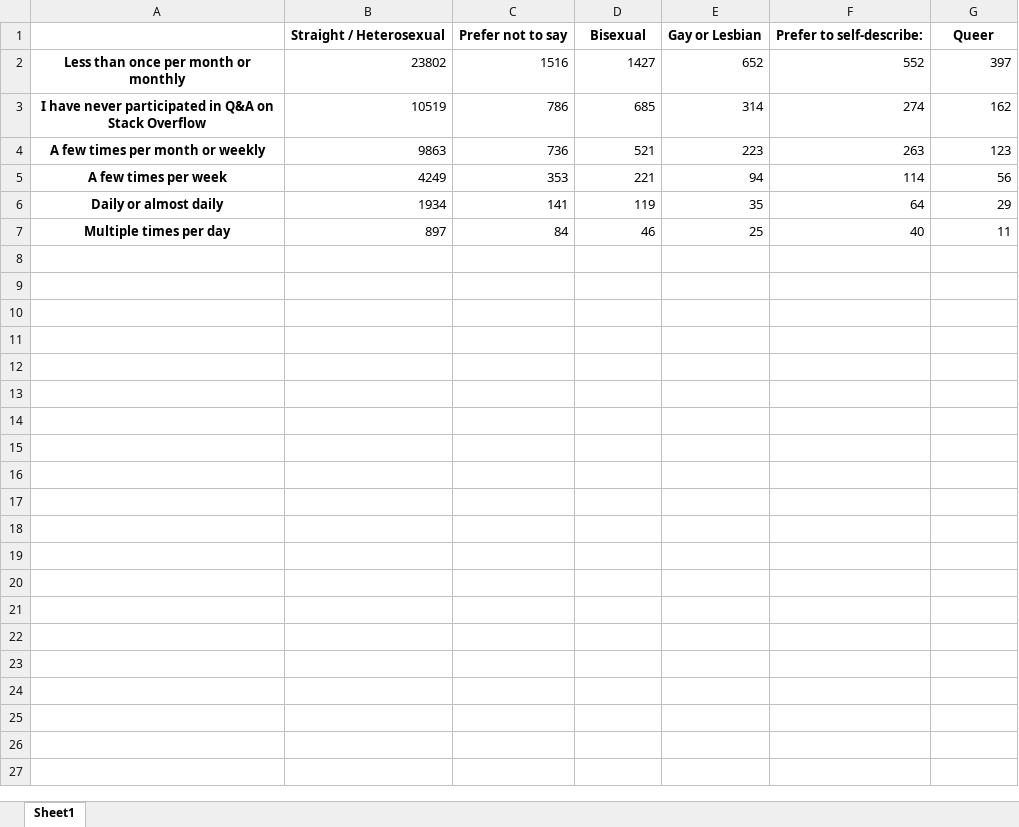
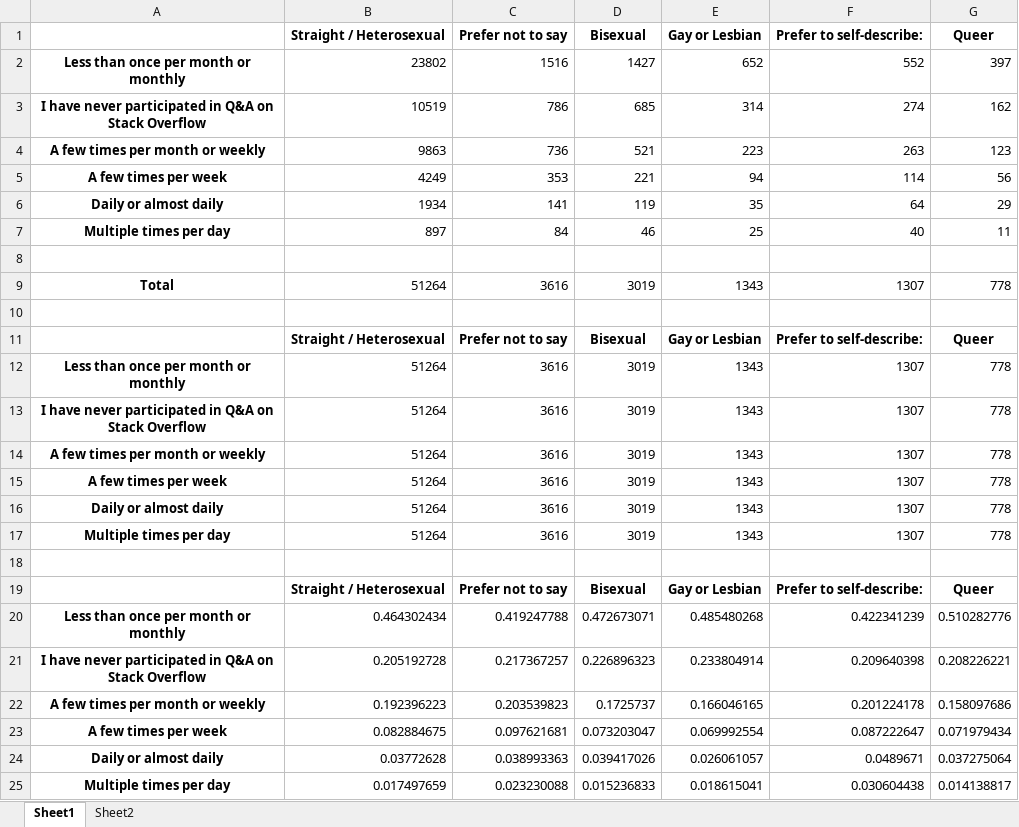
Before and after one commit to ac2596/stack-overflow-activity-analysis, an Excel workbook: 2021/Demographic x Usage/Sexuality vs. participation.xlsx, sheet Sheet1, drawn as a sheet; values as stored, in another font and other column widths than the file's, no borders; the diff names each change by its address in the sheet, - before the commit and + after, or states it on an @@ line.

```diff
--- a/2021/Demographic x Usage/Sexuality vs. participation.xlsx (sheet Sheet1)
+++ b/2021/Demographic x Usage/Sexuality vs. participation.xlsx (sheet Sheet1)
+sheet tab: Sheet2
+row 8: (empty)
+row 9: Total | 51264 | 3616 | 3019 | 1343 | 1307 | 778
+row 10: (empty)
+row 11:  | Straight / Heterosexual | Prefer not to say | Bisexual | Gay or Lesbian | Prefer to self-describe: | Queer
+row 12: Less than once per month or monthly | 51264 | 3616 | 3019 | 1343 | 1307 | 778
+row 13: I have never participated in Q&A on Stack Overflow | 51264 | 3616 | 3019 | 1343 | 1307 | 778
+row 14: A few times per month or weekly | 51264 | 3616 | 3019 | 1343 | 1307 | 778
+row 15: A few times per week | 51264 | 3616 | 3019 | 1343 | 1307 | 778
+row 16: Daily or almost daily | 51264 | 3616 | 3019 | 1343 | 1307 | 778
+row 17: Multiple times per day | 51264 | 3616 | 3019 | 1343 | 1307 | 778
+row 18: (empty)
+row 19:  | Straight / Heterosexual | Prefer not to say | Bisexual | Gay or Lesbian | Prefer to self-describe: | Queer
+row 20: Less than once per month or monthly | 0.464302434 | 0.419247788 | 0.472673071 | 0.485480268 | 0.422341239 | 0.510282776
+row 21: I have never participated in Q&A on Stack Overflow | 0.205192728 | 0.217367257 | 0.226896323 | 0.233804914 | 0.209640398 | 0.208226221
+row 22: A few times per month or weekly | 0.192396223 | 0.203539823 | 0.1725737 | 0.166046165 | 0.201224178 | 0.158097686
+row 23: A few times per week | 0.082884675 | 0.097621681 | 0.073203047 | 0.069992554 | 0.087222647 | 0.071979434
+row 24: Daily or almost daily | 0.03772628 | 0.038993363 | 0.039417026 | 0.026061057 | 0.0489671 | 0.037275064
+row 25: Multiple times per day | 0.017497659 | 0.023230088 | 0.015236833 | 0.018615041 | 0.030604438 | 0.014138817
```
Also changed, not shown: 2021/Demographic x Usage/Ethnicity vs. participation - FULL.xlsx.
